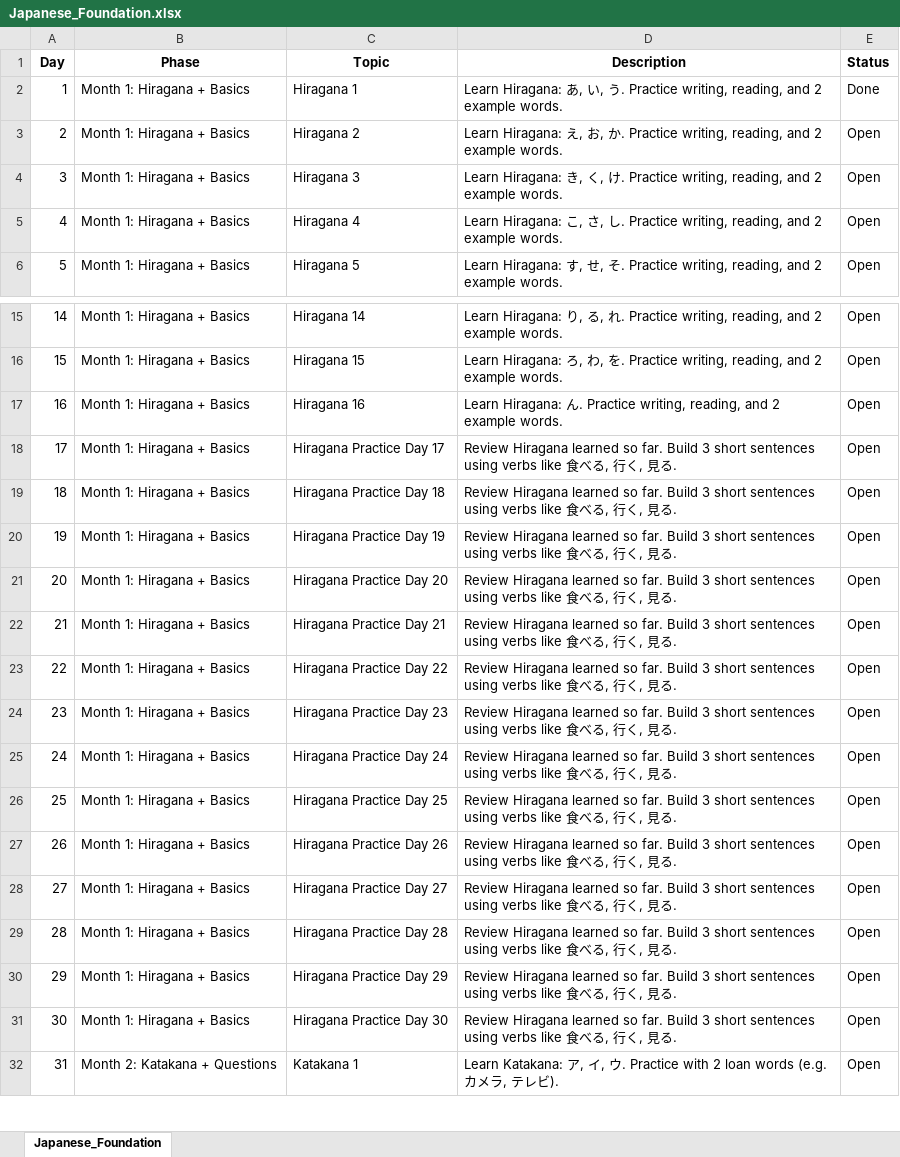
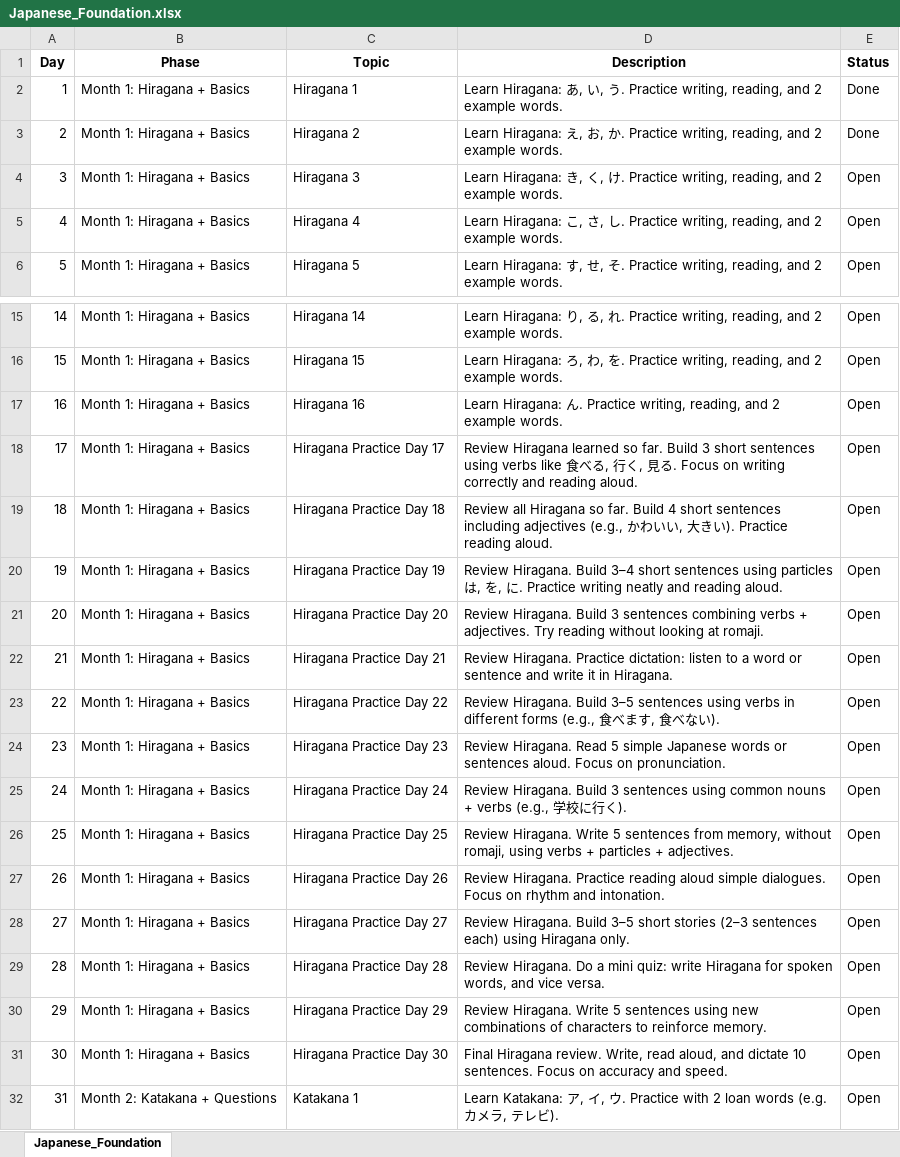
Before and after one commit to doanhuynh049/english-service, an Excel workbook: Japanese_Foundation.xlsx, sheet Japanese_Foundation, drawn as a sheet; only a part is shown, gaps mark what is left out; values as stored, in another font and other column widths than the file's, no borders; the diff names each change by its address in the sheet, - before the commit and + after, or states it on an @@ line.

Commit message:
Update xlsx japanese

```diff
--- a/Japanese_Foundation.xlsx (sheet Japanese_Foundation)
+++ b/Japanese_Foundation.xlsx (sheet Japanese_Foundation)
-E3 (Status): Open
+E3 (Status): Done
-D18 (Description): …る.
+D18 (Description): …る. Focus on writing correctly and reading aloud.
-D19 (Description): Review Hiragana learned so far. Build 3 short sentences using verbs like 食べる, 行く, 見る.
+D19 (Description): Review all Hiragana so far. Build 4 short sentences including adjectives (e.g., かわいい, 大きい). Practice reading aloud.
-D20 (Description): Review Hiragana learned so far. Build 3 short sentences using verbs like 食べる, 行く, 見る.
+D20 (Description): Review Hiragana. Build 3–4 short sentences using particles は, を, に. Practice writing neatly and reading aloud.
-D21 (Description): Review Hiragana learned so far. Build 3 short sentences using verbs like 食べる, 行く, 見る.
+D21 (Description): Review Hiragana. Build 3 sentences combining verbs + adjectives. Try reading without looking at romaji.
-D22 (Description): Review Hiragana learned so far. Build 3 short sentences using verbs like 食べる, 行く, 見る.
+D22 (Description): Review Hiragana. Practice dictation: listen to a word or sentence and write it in Hiragana.
-D23 (Description): Review Hiragana learned so far. Build 3 short sentences using verbs like 食べる, 行く, 見る.
+D23 (Description): Review Hiragana. Build 3–5 sentences using verbs in different forms (e.g., 食べます, 食べない).
-D24 (Description): Review Hiragana learned so far. Build 3 short sentences using verbs like 食べる, 行く, 見る.
+D24 (Description): Review Hiragana. Read 5 simple Japanese words or sentences aloud. Focus on pronunciation.
-D25 (Description): Review Hiragana learned so far. Build 3 short sentences using verbs like 食べる, 行く, 見る.
+D25 (Description): Review Hiragana. Build 3 sentences using common nouns + verbs (e.g., 学校に行く).
-D26 (Description): Review Hiragana learned so far. Build 3 short sentences using verbs like 食べる, 行く, 見る.
+D26 (Description): Review Hiragana. Write 5 sentences from memory, without romaji, using verbs + particles + adjectives.
-D27 (Description): Review Hiragana learned so far. Build 3 short sentences using verbs like 食べる, 行く, 見る.
+D27 (Description): Review Hiragana. Practice reading aloud simple dialogues. Focus on rhythm and intonation.
-D28 (Description): Review Hiragana learned so far. Build 3 short sentences using verbs like 食べる, 行く, 見る.
+D28 (Description): Review Hiragana. Build 3–5 short stories (2–3 sentences each) using Hiragana only.
-D29 (Description): Review Hiragana learned so far. Build 3 short sentences using verbs like 食べる, 行く, 見る.
+D29 (Description): Review Hiragana. Do a mini quiz: write Hiragana for spoken words, and vice versa.
-D30 (Description): Review Hiragana learned so far. Build 3 short sentences using verbs like 食べる, 行く, 見る.
+D30 (Description): Review Hiragana. Write 5 sentences using new combinations of characters to reinforce memory.
-D31 (Description): Review Hiragana learned so far. Build 3 short sentences using verbs like 食べる, 行く, 見る.
+D31 (Description): Final Hiragana review. Write, read aloud, and dictate 10 sentences. Focus on accuracy and speed.
```
